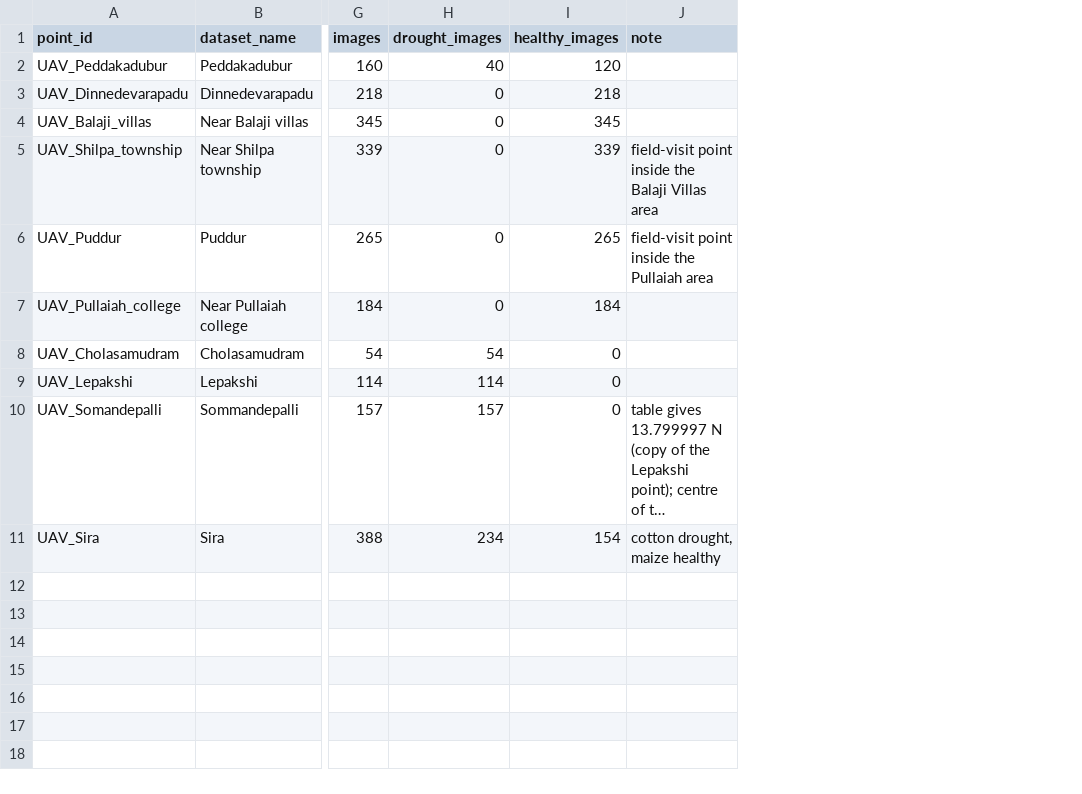
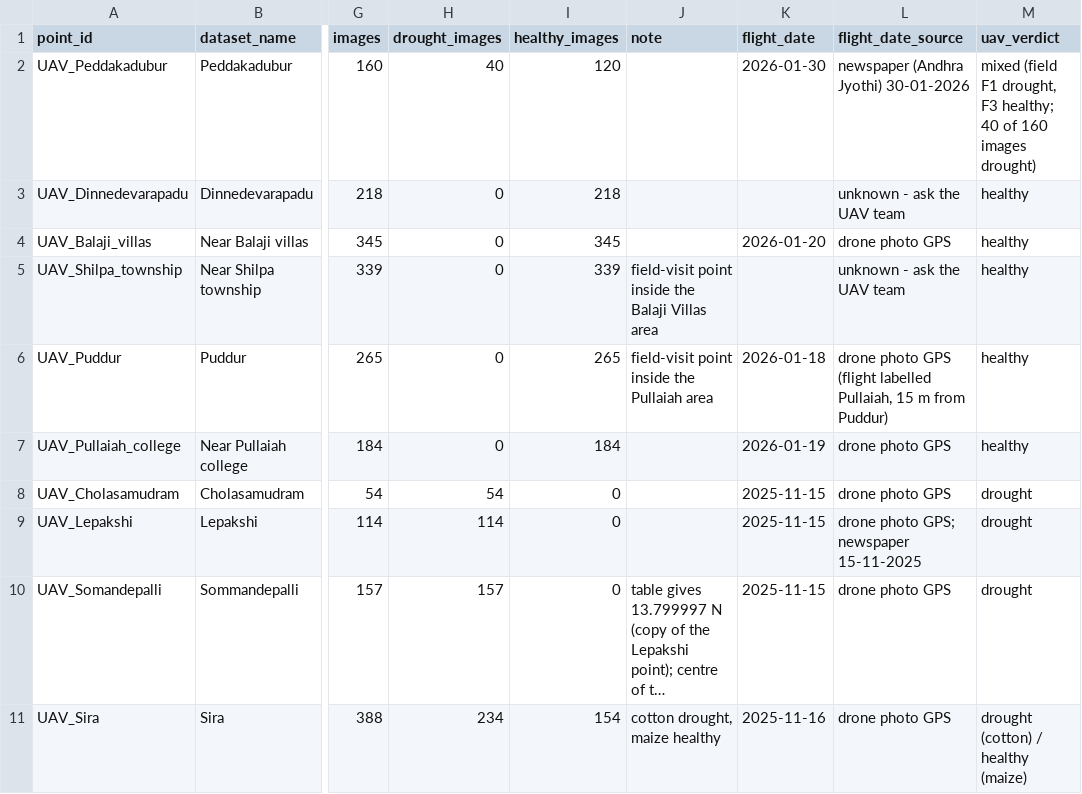
Before and after one commit to ARYAN3012-G/Sentinel2-Drought-Confirmation, a CSV file: data/uav_points.csv, drawn as a sheet; only a part is shown, gaps mark what is left out; long unchanged cells end in …; the diff names each change by its address in the sheet, - before the commit and + after, or states it on an @@ line.

```diff
--- a/data/uav_points.csv
+++ b/data/uav_points.csv
+column K (flight_date), rows 2-11: 2026-01-30 |  | 2026-01-20 |  | 2026-01-18 | 2026-01-19 | 2025-11-15 | 2025-11-15 | 2025-11-15 | 2025-11-16
+column L (flight_date_source), rows 2-11: newspaper (Andhra Jyothi) 30-01-2026 | unknown - ask the UAV team | drone photo GPS | unknown - ask the UAV team | drone photo GPS (flight labelled Pullaiah, 15 m from Puddur) | drone photo GPS | drone photo GPS | drone photo GPS; newspaper 15-11-2025 | drone photo GPS | drone photo GPS
+column M (uav_verdict), rows 2-11: mixed (field F1 drought, F3 healthy; 40 of 160 images drought) | healthy | healthy | healthy | healthy | healthy | drought | drought | drought | drought (cotton) / healthy (maize)
```
Also changed, not shown: 1 other file.
